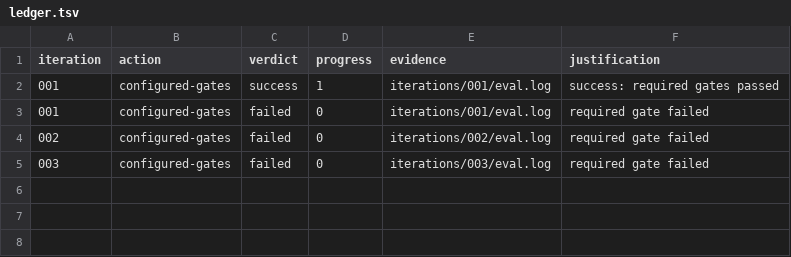
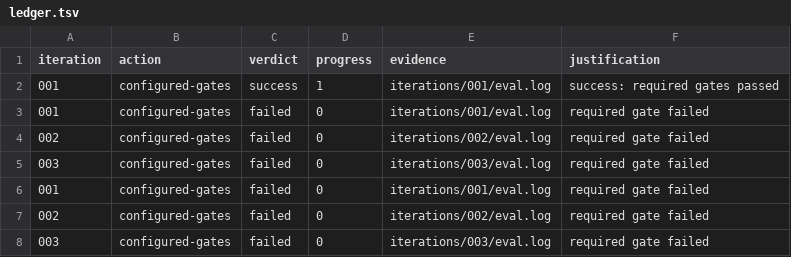
Before and after one commit to kujolang/contentgraph, a TSV file: .loop-engineering/ledger.tsv, drawn as a sheet.

Commit message:
Loop engineering: Complete every item and exit criterion in docs/next-session-review.md for ContentGraph 0.2.0.

```diff
--- a/.loop-engineering/ledger.tsv
+++ b/.loop-engineering/ledger.tsv
@@ -5 +5,4 @@ iteration	action	verdict	progress	evidence	justification
 003	configured-gates	failed	0	iterations/003/eval.log	required gate failed
+001	configured-gates	failed	0	iterations/001/eval.log	required gate failed
+002	configured-gates	failed	0	iterations/002/eval.log	required gate failed
+003	configured-gates	failed	0	iterations/003/eval.log	required gate failed
```
Also changed, not shown: 25 other files.
